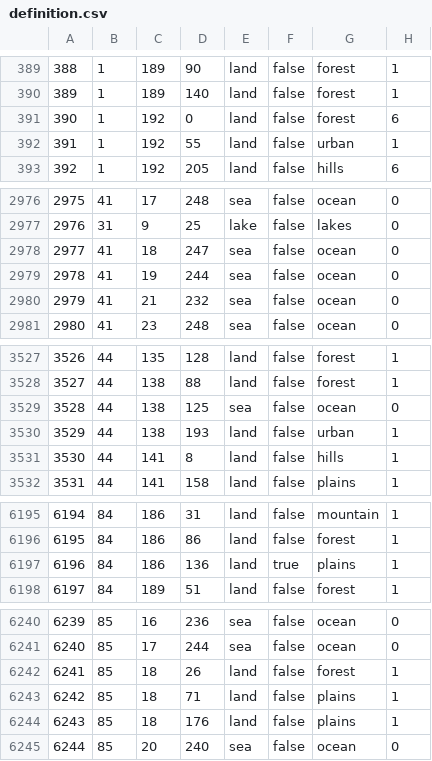
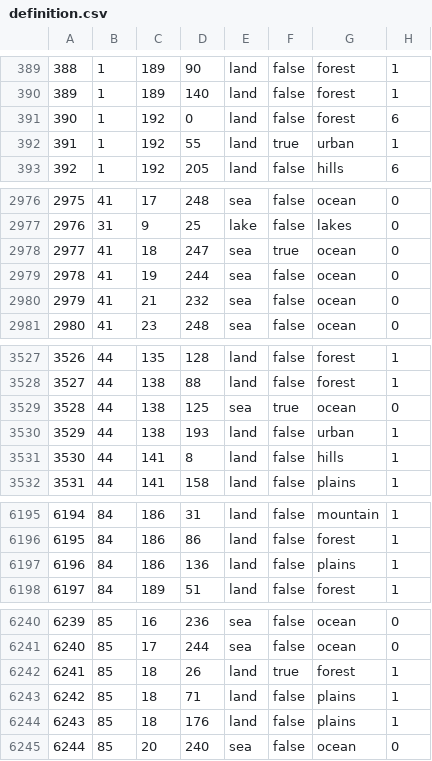
Before and after one commit to aquillo-au/blackice, a CSV file: map/definition.csv, drawn as a sheet; only a part is shown, gaps mark what is left out; the diff covers the shown part only.

```diff
--- a/map/definition.csv
+++ b/map/definition.csv
@@ -391,3 +391,3 @@
 390;1;192;0;land;false;forest;6
-391;1;192;55;land;false;urban;1
+391;1;192;55;land;true;urban;1
 392;1;192;205;land;false;hills;6
@@ -2977,3 +2977,3 @@
 2976;31;9;25;lake;false;lakes;0
-2977;41;18;247;sea;false;ocean;0
+2977;41;18;247;sea;true;ocean;0
 2978;41;19;244;sea;false;ocean;0
@@ -3528,3 +3528,3 @@
 3527;44;138;88;land;false;forest;1
-3528;44;138;125;sea;false;ocean;0
+3528;44;138;125;sea;true;ocean;0
 3529;44;138;193;land;false;urban;1
@@ -6196,3 +6196,3 @@
 6195;84;186;86;land;false;forest;1
-6196;84;186;136;land;true;plains;1
+6196;84;186;136;land;false;plains;1
 6197;84;189;51;land;false;forest;1
@@ -6241,3 +6241,3 @@
 6240;85;17;244;sea;false;ocean;0
-6241;85;18;26;land;false;forest;1
+6241;85;18;26;land;true;forest;1
 6242;85;18;71;land;false;plains;1
```
Also changed, not shown: 4 edited cells elsewhere in this file, map/adjacencies.csv, 5 other files.
